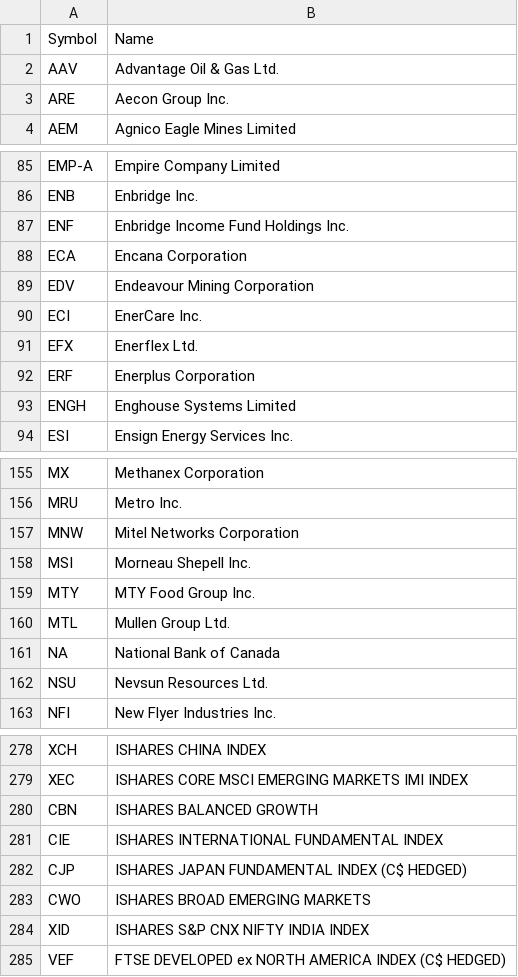
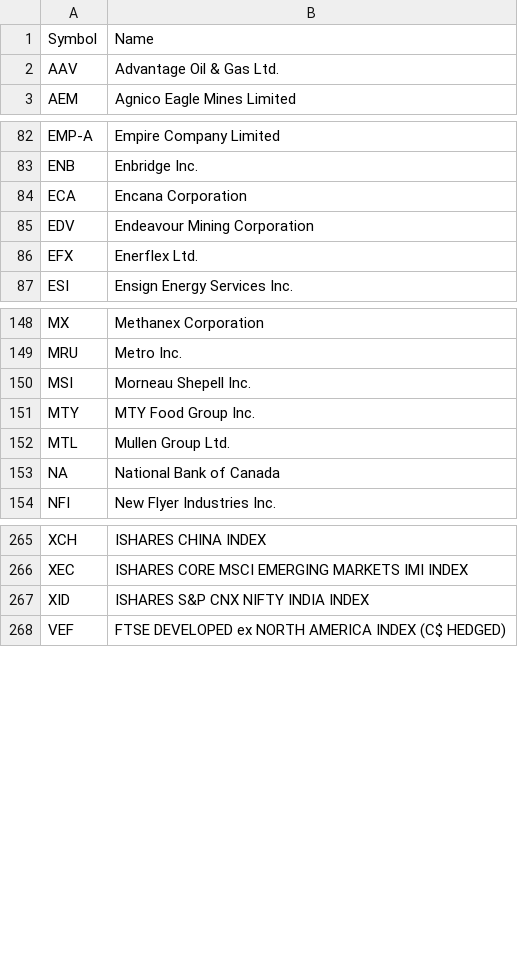
Before and after one commit to chzhong25346/Soundtrack, a CSV file: soundtrack/utils/tsxci.csv, drawn as a sheet; only a part is shown, gaps mark what is left out; the diff covers the shown part only; the diff names each change by its address in the sheet, - before the commit and + after, or states it on an @@ line.

```diff
--- a/soundtrack/utils/tsxci.csv
+++ b/soundtrack/utils/tsxci.csv
-row 3: ARE | Aecon Group Inc.
-row 87: ENF | Enbridge Income Fund Holdings Inc.
-row 90: ECI | EnerCare Inc.
-row 92: ERF | Enerplus Corporation
-row 93: ENGH | Enghouse Systems Limited
-row 157: MNW | Mitel Networks Corporation
-row 162: NSU | Nevsun Resources Ltd.
-row 280: CBN | ISHARES BALANCED GROWTH
-row 281: CIE | ISHARES INTERNATIONAL FUNDAMENTAL INDEX
-row 282: CJP | ISHARES JAPAN FUNDAMENTAL INDEX (C$ HEDGED)
-row 283: CWO | ISHARES BROAD EMERGING MARKETS
```
Also changed, not shown: 7 removed rows and 1 edited cell elsewhere in this file, soundtrack/utils/nasdaq100.csv, soundtrack/utils/sp100.csv, 2 other files.
